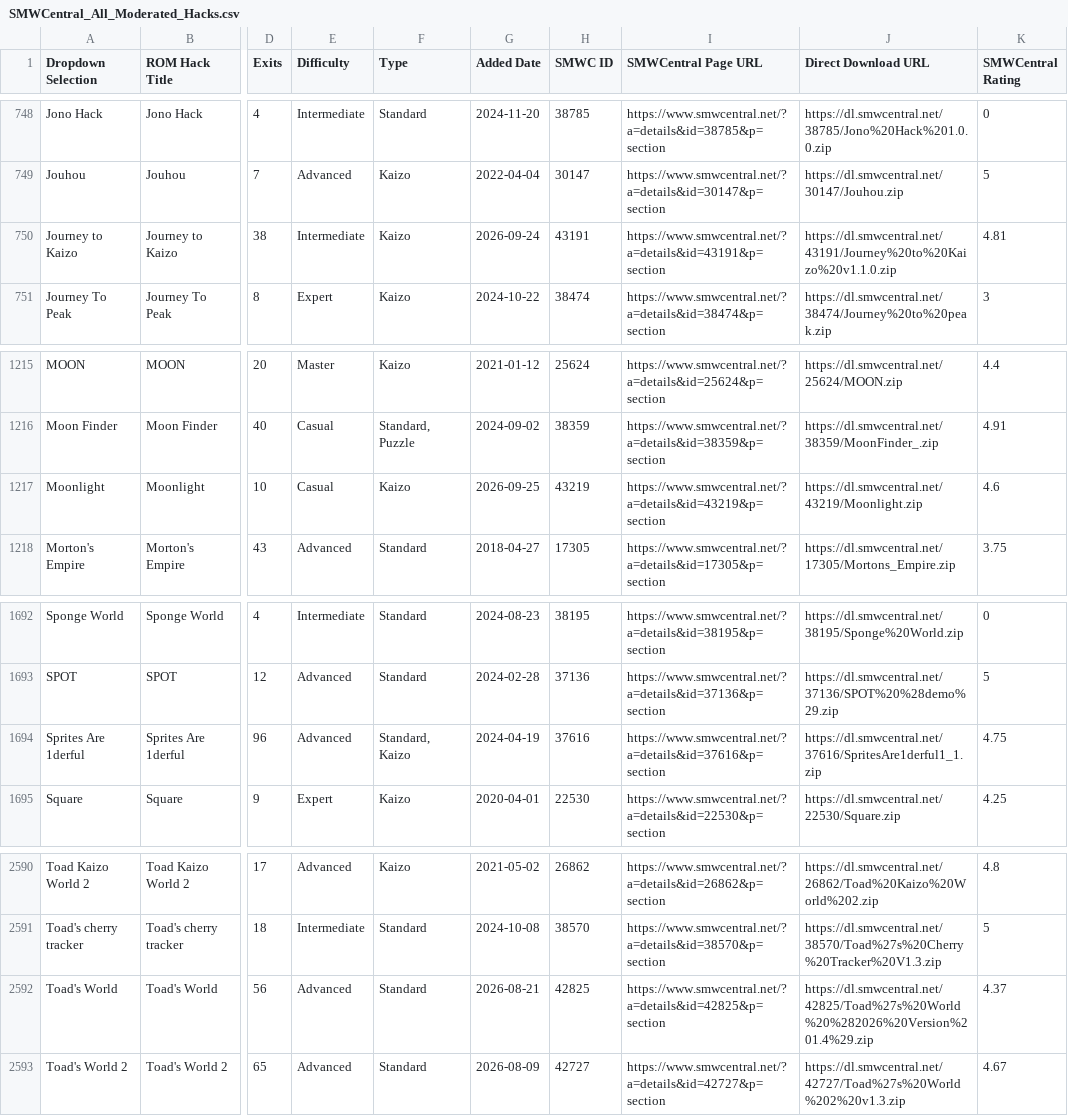
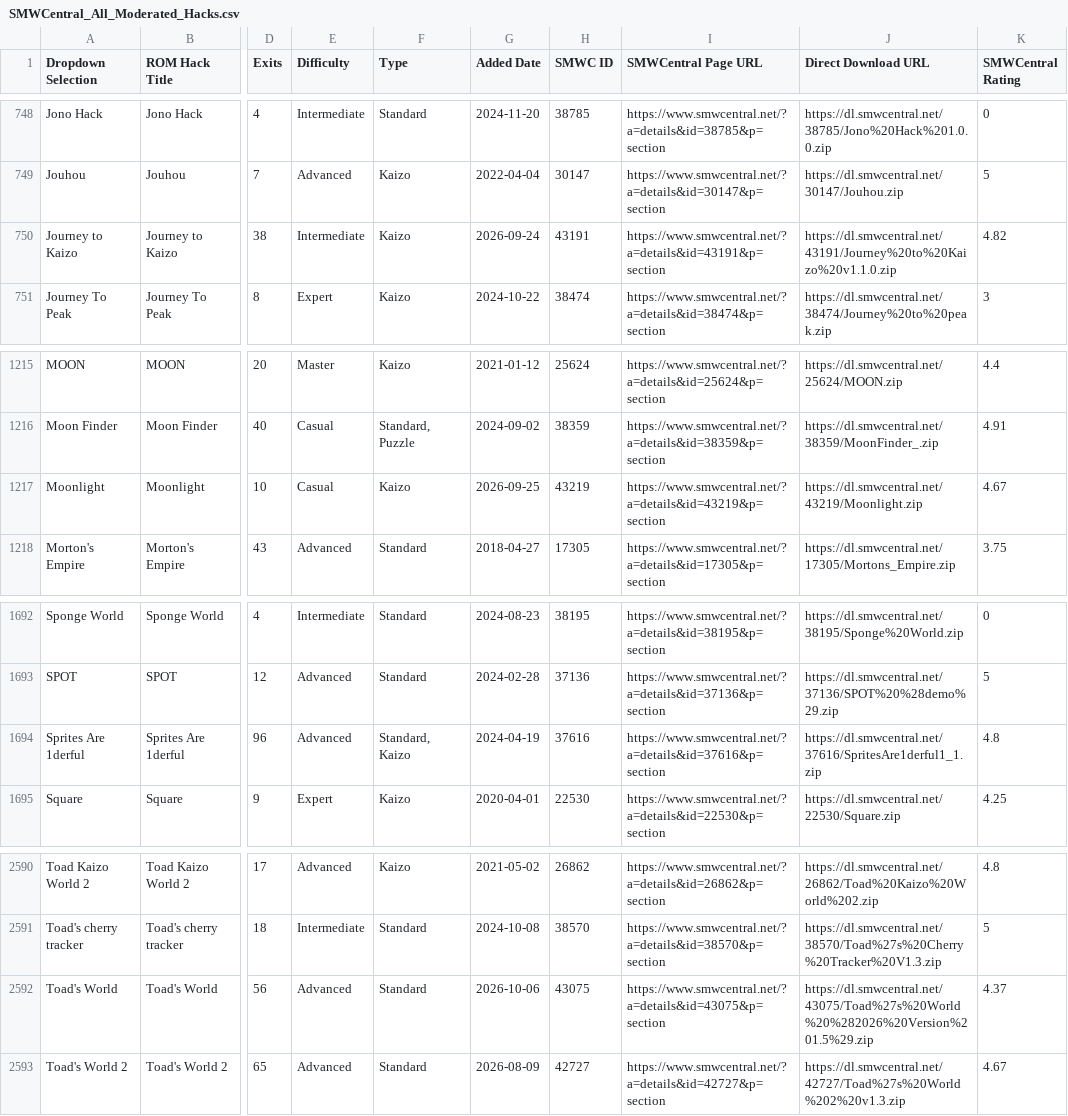
Before and after one commit to freddogg23/smwc_tracker, a CSV file: data/SMWCentral_All_Moderated_Hacks.csv, drawn as a sheet; only a part is shown, gaps mark what is left out; the diff names each change by its address in the sheet, - before the commit and + after, or states it on an @@ line.

```diff
--- a/data/SMWCentral_All_Moderated_Hacks.csv
+++ b/data/SMWCentral_All_Moderated_Hacks.csv
-K750 (SMWCentral Rating): 4.81
+K750 (SMWCentral Rating): 4.82
-K1217 (SMWCentral Rating): 4.6
+K1217 (SMWCentral Rating): 4.67
-K1694 (SMWCentral Rating): 4.75
+K1694 (SMWCentral Rating): 4.8
-G2592 (Added Date): 2026-08-21
+G2592 (Added Date): 2026-10-06
-H2592 (SMWC ID): 42825
+H2592 (SMWC ID): 43075
-I2592 (SMWCentral Page URL): https://www.smwcentral.net/?a=details&id=42825&p=section
+I2592 (SMWCentral Page URL): https://www.smwcentral.net/?a=details&id=43075&p=section
-J2592 (Direct Download URL): https://dl.smwcentral.net/42825/Toad%27s%20World%20%282026%20Version%201.4%29.zip
+J2592 (Direct Download URL): https://dl.smwcentral.net/43075/Toad%27s%20World%20%282026%20Version%201.5%29.zip
```
Also changed, not shown: 3 other files.
